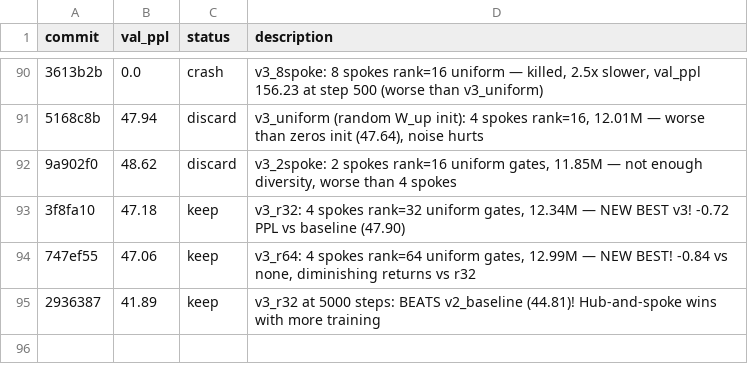
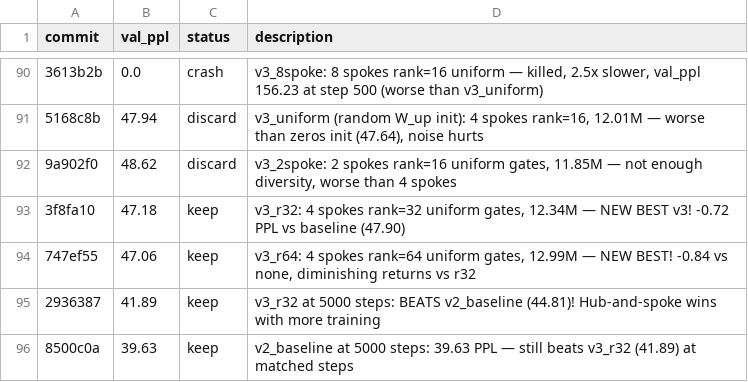
Before and after one commit to CalebisGross/felix-lm, a TSV file: autoresearch_results.tsv, drawn as a sheet; only a part is shown, gaps mark what is left out; the diff names each change by its address in the sheet, - before the commit and + after, or states it on an @@ line.

```diff
--- a/autoresearch_results.tsv
+++ b/autoresearch_results.tsv
+row 96: 8500c0a | 39.63 | keep | v2_baseline at 5000 steps: 39.63 PPL — still beats v3_r32 (41.89) at matched steps
```
